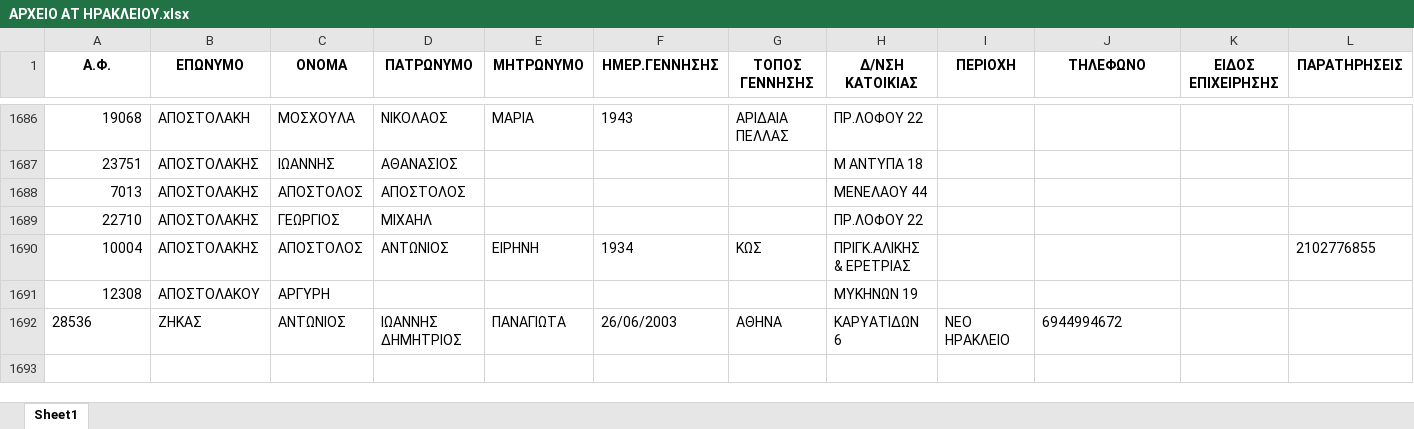
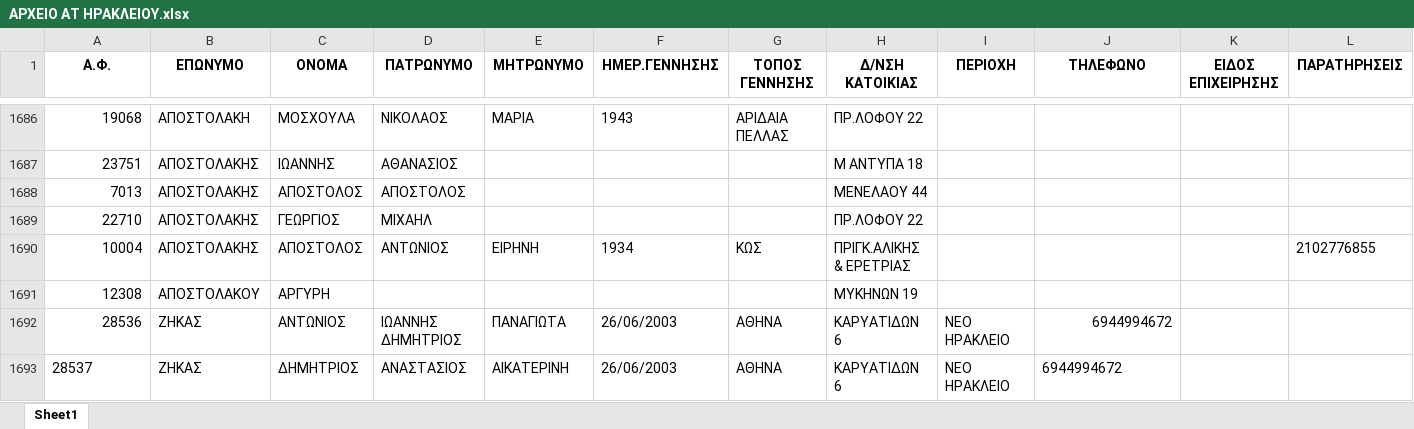
Before and after one commit to AntonisZks/Police-Citizen-Manager-App, an Excel workbook: Examples/ΑΡΧΕΙΟ ΑΤ ΗΡΑΚΛΕΙΟΥ.xlsx, sheet Sheet1, drawn as a sheet; only a part is shown, gaps mark what is left out; values as stored, in another font and other column widths than the file's, no borders; rows hold the shown columns only; the diff names each change by its address in the sheet, - before the commit and + after, or states it on an @@ line.

```diff
--- a/Examples/ΑΡΧΕΙΟ ΑΤ ΗΡΑΚΛΕΙΟΥ.xlsx (sheet Sheet1)
+++ b/Examples/ΑΡΧΕΙΟ ΑΤ ΗΡΑΚΛΕΙΟΥ.xlsx (sheet Sheet1)
-A1692 alignment: left
+A1692 alignment: right
-J1692 alignment: left
+J1692 alignment: right
+row 1693: 28537 | ΖΗΚΑΣ | ΔΗΜΗΤΡΙΟΣ | ΑΝΑΣΤΑΣΙΟΣ | ΑΙΚΑΤΕΡΙΝΗ | 26/06/2003 | ΑΘΗΝΑ | ΚΑΡΥΑΤΙΔΩΝ 6 | ΝΕΟ ΗΡΑΚΛΕΙΟ | 6944994672
```
Also changed, not shown: 9 other files.
